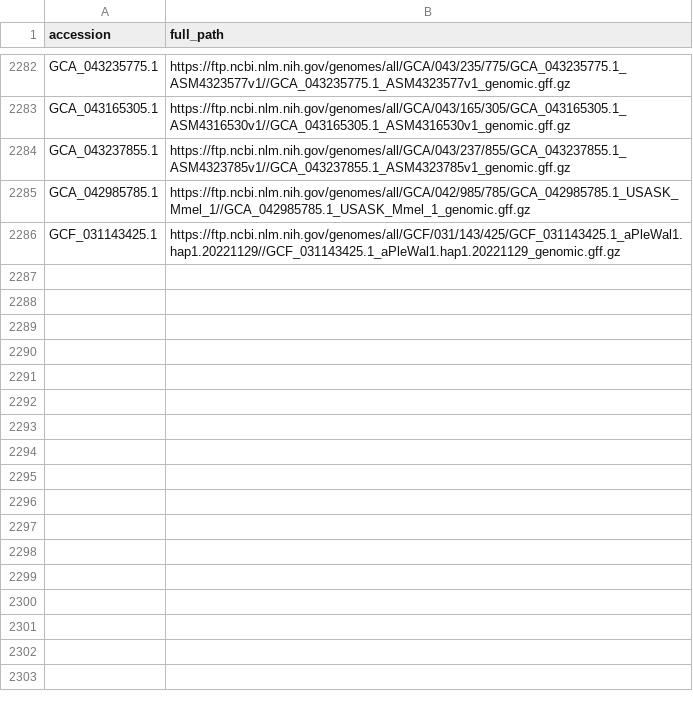
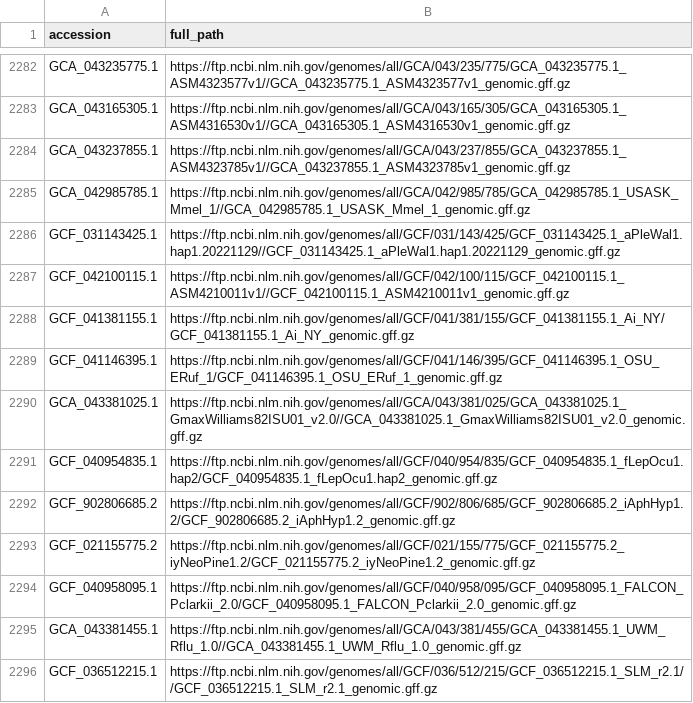
Before and after one commit to guigolab/genome-annotation-tracker, a TSV file: ncbi.tsv, drawn as a sheet; only a part is shown, gaps mark what is left out.

```diff
--- a/ncbi.tsv
+++ b/ncbi.tsv
@@ -2286 +2286,11 @@ GCA_042985785.1	https://ftp.ncbi.nlm.nih.gov/genomes/all/GCA/042/985/785/GCA_042
 GCF_031143425.1	https://ftp.ncbi.nlm.nih.gov/genomes/all/GCF/031/143/425/GCF_031143425.1_aPleWal1.hap1.20221129//GCF_031143425.1_aPleWal1.hap1.20221129_genomic.gff.gz
+GCF_042100115.1	https://ftp.ncbi.nlm.nih.gov/genomes/all/GCF/042/100/115/GCF_042100115.1_ASM4210011v1//GCF_042100115.1_ASM4210011v1_genomic.gff.gz
+GCF_041381155.1	https://ftp.ncbi.nlm.nih.gov/genomes/all/GCF/041/381/155/GCF_041381155.1_Ai_NY/GCF_041381155.1_Ai_NY_genomic.gff.gz
+GCF_041146395.1	https://ftp.ncbi.nlm.nih.gov/genomes/all/GCF/041/146/395/GCF_041146395.1_OSU_ERuf_1/GCF_041146395.1_OSU_ERuf_1_genomic.gff.gz
+GCA_043381025.1	https://ftp.ncbi.nlm.nih.gov/genomes/all/GCA/043/381/025/GCA_043381025.1_GmaxWilliams82ISU01_v2.0//GCA_043381025.1_GmaxWilliams82ISU01_v2.0_genomic.gff.gz
+GCF_040954835.1	https://ftp.ncbi.nlm.nih.gov/genomes/all/GCF/040/954/835/GCF_040954835.1_fLepOcu1.hap2/GCF_040954835.1_fLepOcu1.hap2_genomic.gff.gz
+GCF_902806685.2	https://ftp.ncbi.nlm.nih.gov/genomes/all/GCF/902/806/685/GCF_902806685.2_iAphHyp1.2/GCF_902806685.2_iAphHyp1.2_genomic.gff.gz
+GCF_021155775.2	https://ftp.ncbi.nlm.nih.gov/genomes/all/GCF/021/155/775/GCF_021155775.2_iyNeoPine1.2/GCF_021155775.2_iyNeoPine1.2_genomic.gff.gz
+GCF_040958095.1	https://ftp.ncbi.nlm.nih.gov/genomes/all/GCF/040/958/095/GCF_040958095.1_FALCON_Pclarkii_2.0/GCF_040958095.1_FALCON_Pclarkii_2.0_genomic.gff.gz
+GCA_043381455.1	https://ftp.ncbi.nlm.nih.gov/genomes/all/GCA/043/381/455/GCA_043381455.1_UWM_Rflu_1.0//GCA_043381455.1_UWM_Rflu_1.0_genomic.gff.gz
+GCF_036512215.1	https://ftp.ncbi.nlm.nih.gov/genomes/all/GCF/036/512/215/GCF_036512215.1_SLM_r2.1//GCF_036512215.1_SLM_r2.1_genomic.gff.gz
```
